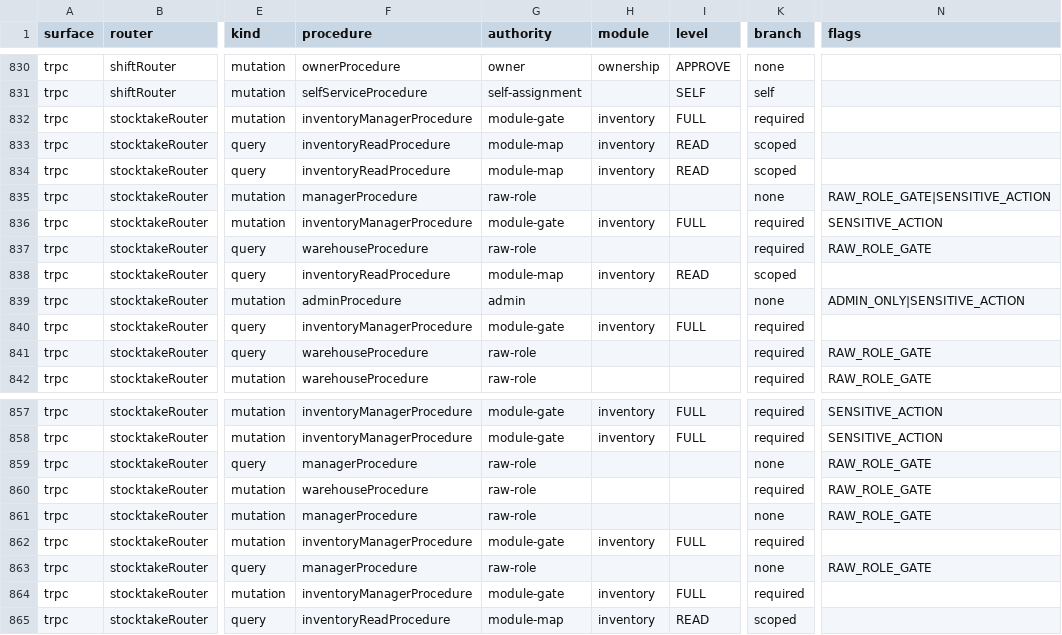
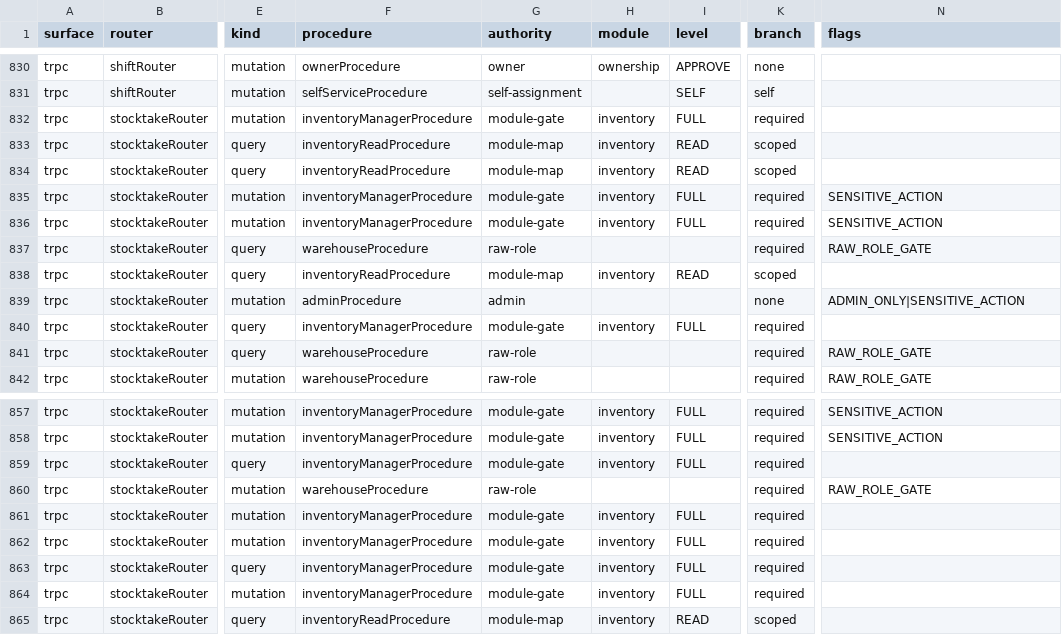
Before and after one commit to ahrrfy/business_management_system, a CSV file: docs/authz/endpoint-inventory.csv, drawn as a sheet; only a part is shown, gaps mark what is left out; the diff covers the shown part only; the diff names each change by its address in the sheet, - before the commit and + after, or states it on an @@ line.

Commit message:
fix: harden financial authorization and operational actions

```diff
--- a/docs/authz/endpoint-inventory.csv
+++ b/docs/authz/endpoint-inventory.csv
-F835 (procedure): managerProcedure
+F835 (procedure): inventoryManagerProcedure
-G835 (authority): raw-role
+G835 (authority): module-gate
-H835 (module): (empty)
+H835 (module): inventory
-I835 (level): (empty)
+I835 (level): FULL
-K835 (branch): none
+K835 (branch): required
-N835 (flags): RAW_ROLE_GATE|SENSITIVE_ACTION
+N835 (flags): SENSITIVE_ACTION
-F859 (procedure): managerProcedure
+F859 (procedure): inventoryManagerProcedure
-G859 (authority): raw-role
+G859 (authority): module-gate
-H859 (module): (empty)
+H859 (module): inventory
-I859 (level): (empty)
+I859 (level): FULL
-K859 (branch): none
+K859 (branch): required
-N859 (flags): RAW_ROLE_GATE
+N859 (flags): (empty)
-F861 (procedure): managerProcedure
+F861 (procedure): inventoryManagerProcedure
-G861 (authority): raw-role
+G861 (authority): module-gate
-H861 (module): (empty)
+H861 (module): inventory
-I861 (level): (empty)
+I861 (level): FULL
-K861 (branch): none
+K861 (branch): required
-N861 (flags): RAW_ROLE_GATE
+N861 (flags): (empty)
-F863 (procedure): managerProcedure
+F863 (procedure): inventoryManagerProcedure
-G863 (authority): raw-role
+G863 (authority): module-gate
-H863 (module): (empty)
+H863 (module): inventory
-I863 (level): (empty)
+I863 (level): FULL
-K863 (branch): none
+K863 (branch): required
-N863 (flags): RAW_ROLE_GATE
+N863 (flags): (empty)
```
Also changed, not shown: 42 edited cells elsewhere in this file, 16 other files.
